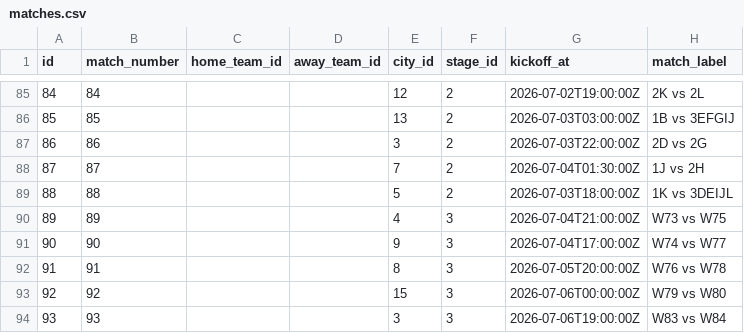
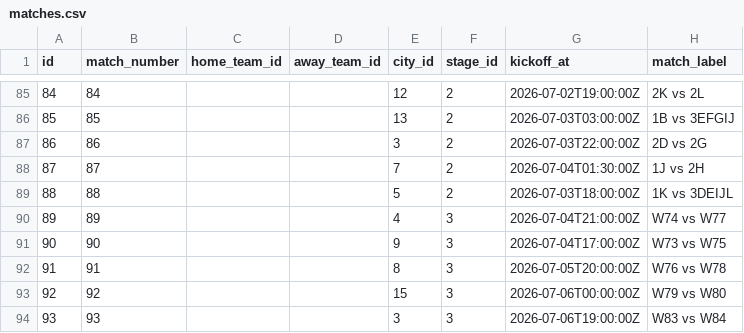
Before and after one commit to franciscojofer/prode-carestino, a CSV file: docs/matches.csv, drawn as a sheet; only a part is shown, gaps mark what is left out.

```diff
--- a/docs/matches.csv
+++ b/docs/matches.csv
@@ -89,4 +89,4 @@ id,match_number,home_team_id,away_team_id,city_id,stage_id,kickoff_at,match_labe
 88,88,,,5,2,2026-07-03T18:00:00Z,1K vs 3DEIJL
-89,89,,,4,3,2026-07-04T21:00:00Z,W73 vs W75
-90,90,,,9,3,2026-07-04T17:00:00Z,W74 vs W77
+89,89,,,4,3,2026-07-04T21:00:00Z,W74 vs W77
+90,90,,,9,3,2026-07-04T17:00:00Z,W73 vs W75
 91,91,,,8,3,2026-07-05T20:00:00Z,W76 vs W78
```
Also changed, not shown: 2 other files.
